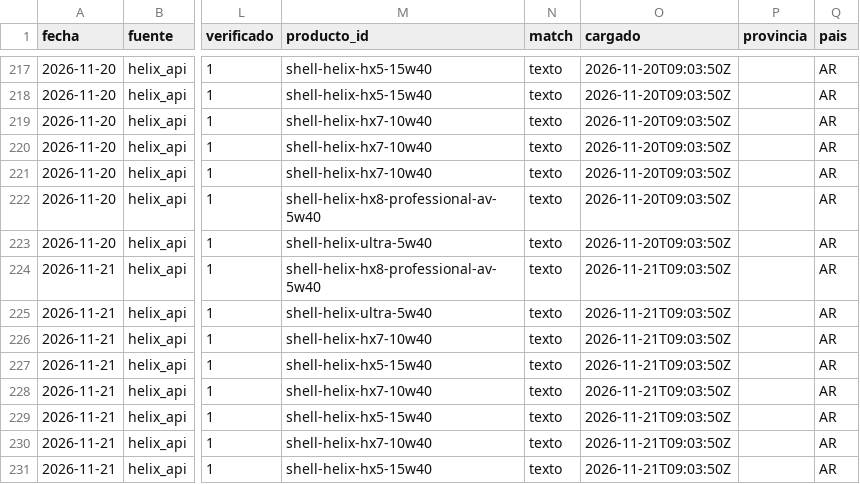
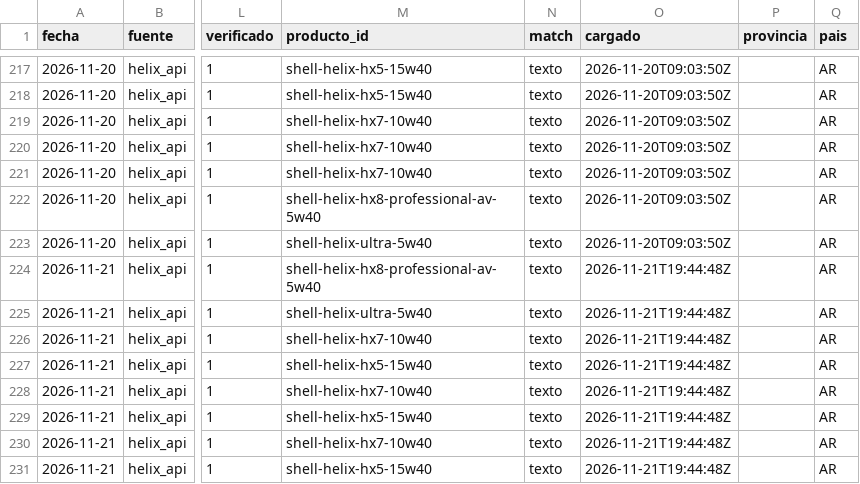
Before and after one commit to noguerafran-alt/LUBRICANTES, a CSV file: data/grok/2026-11.csv, drawn as a sheet; only a part is shown, gaps mark what is left out; the diff names each change by its address in the sheet, - before the commit and + after, or states it on an @@ line.

```diff
--- a/data/grok/2026-11.csv
+++ b/data/grok/2026-11.csv
-O224:O231 (cargado): 2026-11-21T09:03:50Z
+O224:O231 (cargado): 2026-11-21T19:44:48Z
```
Also changed, not shown: data/fuentes.csv, 1 other file.
